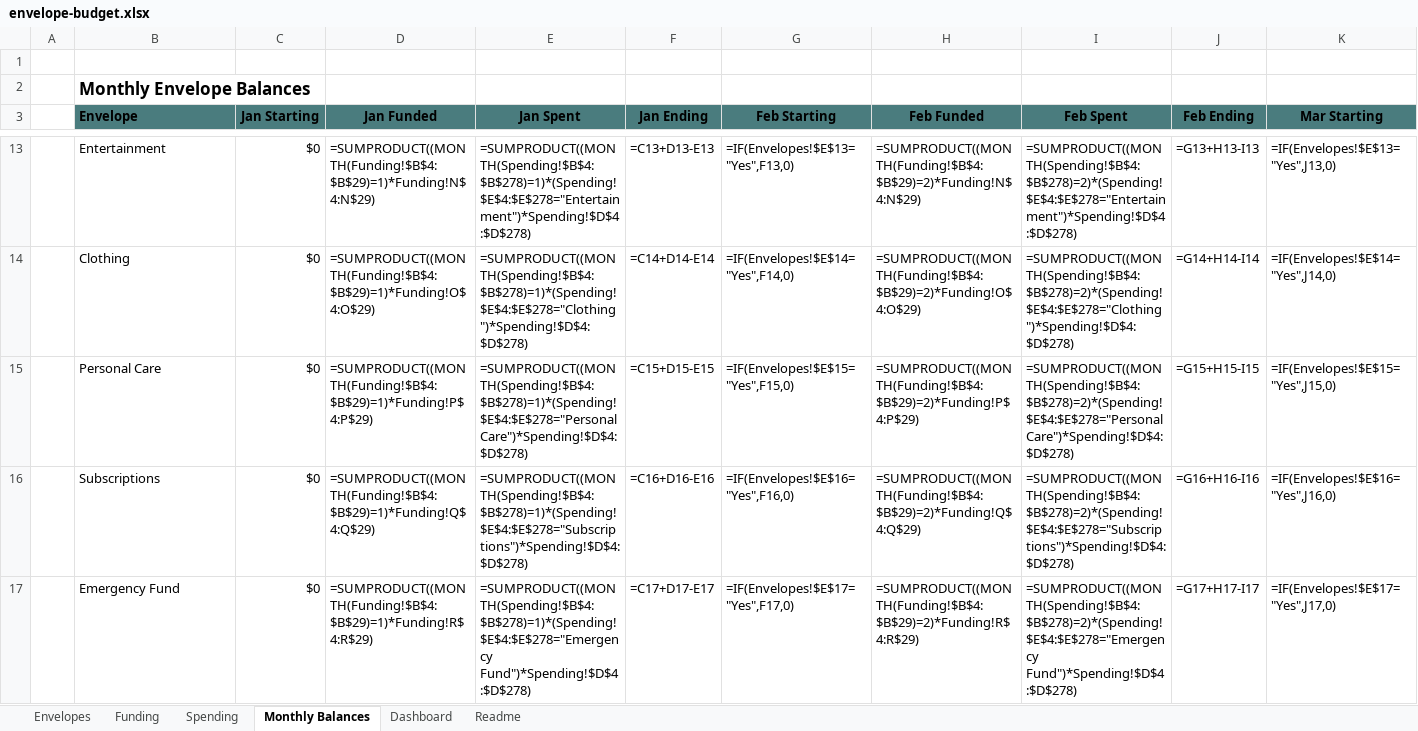
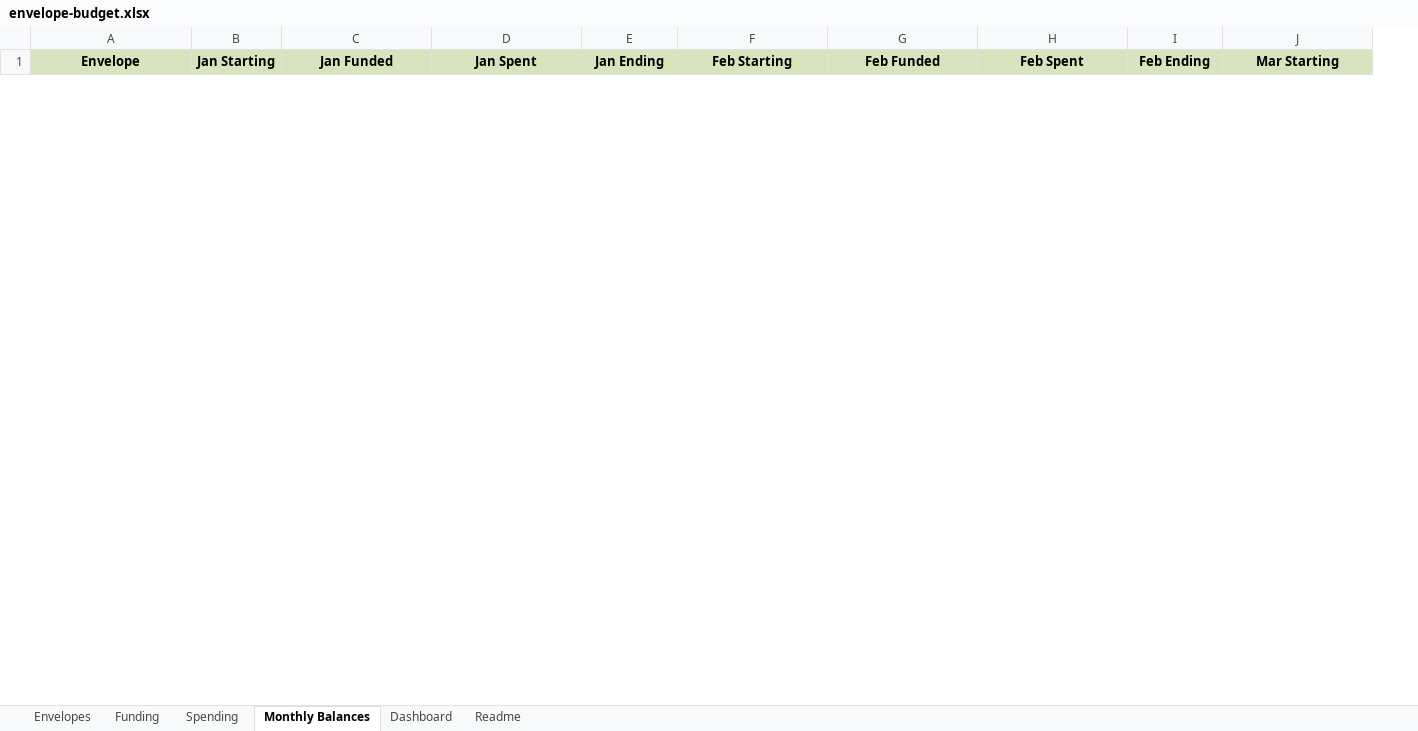
Before and after one commit to TimFrenzel/modelstack, an Excel workbook: sheets/personal-finance/envelope-budget/envelope-budget.xlsx, sheet Monthly Balances, drawn as a sheet; only a part is shown, gaps mark what is left out; values as stored, in another font and other column widths than the file's, no borders; formulas without a stored value are shown as written; conditional formats not drawn; removed rows and columns are numbered as before the commit, all else as after; rows hold the shown columns only; the diff covers the shown part only; the diff names each change by its address in the sheet, - before the commit and + after, or states it on an @@ line.

Commit message:
Update spreadsheet files in personal finance

```diff
--- a/sheets/personal-finance/envelope-budget/envelope-budget.xlsx (sheet Monthly Balances)
+++ b/sheets/personal-finance/envelope-budget/envelope-budget.xlsx (sheet Monthly Balances)
-column A, empty
-row 1: (empty)
-row 2:  | Monthly Envelope Balances
-A1:J1 fill: #4A7C7E
+A1:J1 fill: #D7E4BD
-A1 alignment: left
+A1 alignment: center
-row 13:  | Entertainment | $0 | =SUMPRODUCT((MONTH(Funding!$B$4:$B$29)=1)*Funding!N$4:N$29) | =SUMPRODUCT((MONTH(Spending!$B$4:$B$278)=1)*(Spending!$E$4:$E$278="Entertainment")*Spending!$D$4:$D$278) | =C13+D13-E13 | =IF(Envelopes!$E$13="Yes",F13,0) | =SUMPRODUCT((MONTH(Funding!$B$4:$B$29)=2)*Funding!N$4:N$29) | =SUMPRODUCT((MONTH(Spending!$B$4:$B$278)=2)*(Spending!$E$4:$E$278="Entertainment")*Spending!$D$4:$D$278) | =G13+H13-I13 | =IF(Envelopes!$E$13="Yes",J13,0)
-row 14:  | Clothing | $0 | =SUMPRODUCT((MONTH(Funding!$B$4:$B$29)=1)*Funding!O$4:O$29) | =SUMPRODUCT((MONTH(Spending!$B$4:$B$278)=1)*(Spending!$E$4:$E$278="Clothing")*Spending!$D$4:$D$278) | =C14+D14-E14 | =IF(Envelopes!$E$14="Yes",F14,0) | =SUMPRODUCT((MONTH(Funding!$B$4:$B$29)=2)*Funding!O$4:O$29) | =SUMPRODUCT((MONTH(Spending!$B$4:$B$278)=2)*(Spending!$E$4:$E$278="Clothing")*Spending!$D$4:$D$278) | =G14+H14-I14 | =IF(Envelopes!$E$14="Yes",J14,0)
-row 15:  | Personal Care | $0 | =SUMPRODUCT((MONTH(Funding!$B$4:$B$29)=1)*Funding!P$4:P$29) | =SUMPRODUCT((MONTH(Spending!$B$4:$B$278)=1)*(Spending!$E$4:$E$278="Personal Care")*Spending!$D$4:$D$278) | =C15+D15-E15 | =IF(Envelopes!$E$15="Yes",F15,0) | =SUMPRODUCT((MONTH(Funding!$B$4:$B$29)=2)*Funding!P$4:P$29) | =SUMPRODUCT((MONTH(Spending!$B$4:$B$278)=2)*(Spending!$E$4:$E$278="Personal Care")*Spending!$D$4:$D$278) | =G15+H15-I15 | =IF(Envelopes!$E$15="Yes",J15,0)
-row 16:  | Subscriptions | $0 | =SUMPRODUCT((MONTH(Funding!$B$4:$B$29)=1)*Funding!Q$4:Q$29) | =SUMPRODUCT((MONTH(Spending!$B$4:$B$278)=1)*(Spending!$E$4:$E$278="Subscriptions")*Spending!$D$4:$D$278) | =C16+D16-E16 | =IF(Envelopes!$E$16="Yes",F16,0) | =SUMPRODUCT((MONTH(Funding!$B$4:$B$29)=2)*Funding!Q$4:Q$29) | =SUMPRODUCT((MONTH(Spending!$B$4:$B$278)=2)*(Spending!$E$4:$E$278="Subscriptions")*Spending!$D$4:$D$278) | =G16+H16-I16 | =IF(Envelopes!$E$16="Yes",J16,0)
-row 17:  | Emergency Fund | $0 | =SUMPRODUCT((MONTH(Funding!$B$4:$B$29)=1)*Funding!R$4:R$29) | =SUMPRODUCT((MONTH(Spending!$B$4:$B$278)=1)*(Spending!$E$4:$E$278="Emergency Fund")*Spending!$D$4:$D$278) | =C17+D17-E17 | =IF(Envelopes!$E$17="Yes",F17,0) | =SUMPRODUCT((MONTH(Funding!$B$4:$B$29)=2)*Funding!R$4:R$29) | =SUMPRODUCT((MONTH(Spending!$B$4:$B$278)=2)*(Spending!$E$4:$E$278="Emergency Fund")*Spending!$D$4:$D$278) | =G17+H17-I17 | =IF(Envelopes!$E$17="Yes",J17,0)
```
Also changed, not shown: 16 added rows, 11 removed rows and cell formats elsewhere in this sheet, sheet Dashboard, sheet Funding, sheet Envelopes, sheet Spending, sheet Readme, charts or pictures, sheets/personal-finance/fifty-thirty-twenty/fifty-thirty-twenty.xlsx.
